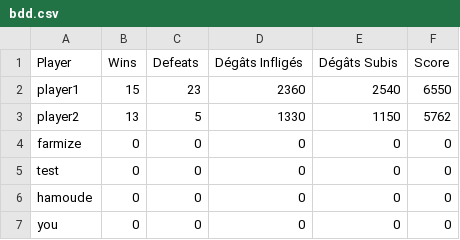
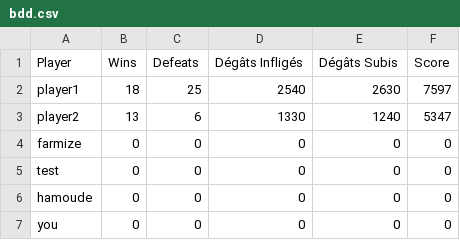
Before and after one commit to HamooudE/Bumpless-Battle-Tank-2, a CSV file: sources/web/bdd.csv, drawn as a sheet; only a part is shown.

```diff
--- a/sources/web/bdd.csv
+++ b/sources/web/bdd.csv
@@ -1,4 +1,4 @@
 Player;Wins;Defeats;Dégâts Infligés;Dégâts Subis;Score
-player1;15;23;2360;2540;6550
-player2;13;5;1330;1150;5762
+player1;18;25;2540;2630;7597
+player2;13;6;1330;1240;5347
 farmize;0;0;0;0;0
```
Also changed, not shown: 3 other files.
